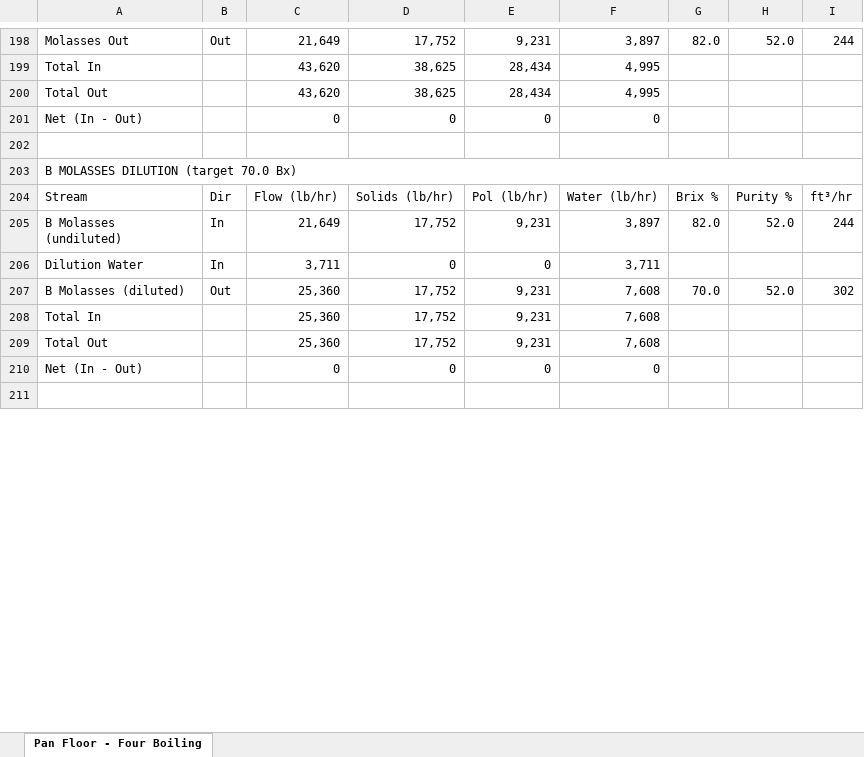
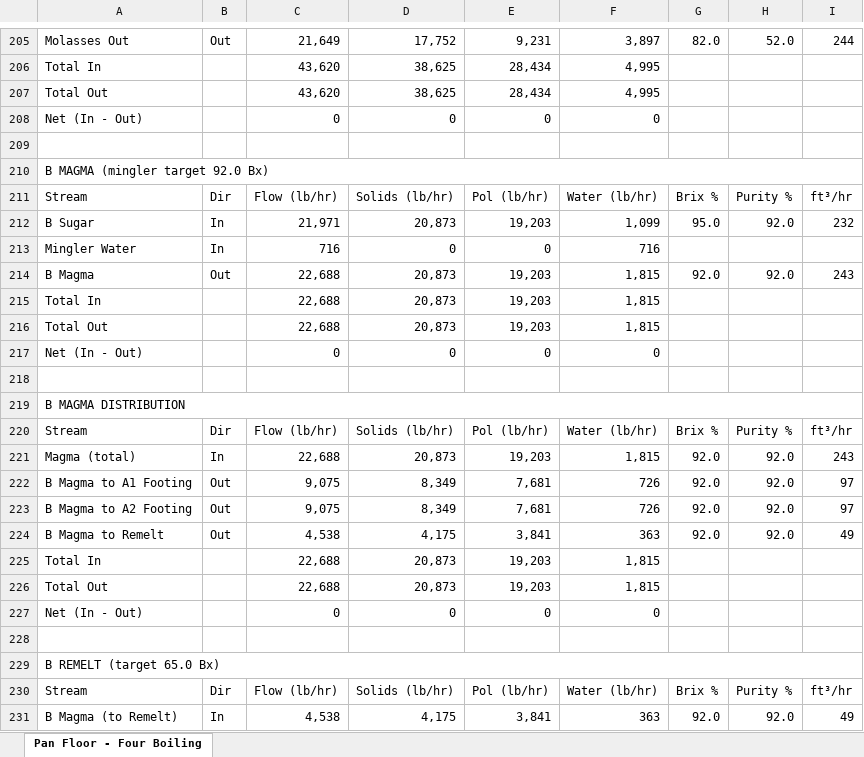
Before and after one commit to codyeaves78-bit/Material_Energy_Balance_OOP_python, an Excel workbook: four_boiling.xlsx, sheet Pan Floor - Four Boiling, drawn as a sheet; only a part is shown, gaps mark what is left out; the shorter side is filled out with more unchanged rows; values as stored, in another font and other column widths than the file's, no cell formats; charts and pictures not drawn; the diff covers the shown part only; the diff names each change by its address in the sheet, - before the commit and + after, or states it on an @@ line.

Commit message:
Added TwoBoiling.py, fleshed out details on Boiling Schemes to excel

```diff
--- a/four_boiling.xlsx (sheet Pan Floor - Four Boiling)
+++ b/four_boiling.xlsx (sheet Pan Floor - Four Boiling)
@@ column A renumbered between rows 1 and 304 @@
+row 212: B Sugar | In | 21,971 | 20,873 | 19,203 | 1,099 | 95.0 | 92.0 | 232
+row 213: Mingler Water | In | 716 | 0 | 0 | 716
+row 214: B Magma | Out | 22,688 | 20,873 | 19,203 | 1,815 | 92.0 | 92.0 | 243
+row 215: Total In |  | 22,688 | 20,873 | 19,203 | 1,815
+row 216: Total Out |  | 22,688 | 20,873 | 19,203 | 1,815
+row 217: Net (In - Out) |  | 0 | 0 | 0 | 0
+row 218: (empty)
@@ row 2 moved to row 219: B MAGMA DISTRIBUTION @@
+row 220: Stream | Dir | Flow (lb/hr) | Solids (lb/hr) | Pol (lb/hr) | Water (lb/hr) | Brix % | Purity % | ft³/hr
+row 221: Magma (total) | In | 22,688 | 20,873 | 19,203 | 1,815 | 92.0 | 92.0 | 243
+row 222: B Magma to A1 Footing | Out | 9,075 | 8,349 | 7,681 | 726 | 92.0 | 92.0 | 97
+row 223: B Magma to A2 Footing | Out | 9,075 | 8,349 | 7,681 | 726 | 92.0 | 92.0 | 97
+row 224: B Magma to Remelt | Out | 4,538 | 4,175 | 3,841 | 363 | 92.0 | 92.0 | 49
+row 225: Total In |  | 22,688 | 20,873 | 19,203 | 1,815
+row 226: Total Out |  | 22,688 | 20,873 | 19,203 | 1,815
+row 227: Net (In - Out) |  | 0 | 0 | 0 | 0
+row 228: (empty)
+row 229: B REMELT (target 65.0 Bx)
+row 230: Stream | Dir | Flow (lb/hr) | Solids (lb/hr) | Pol (lb/hr) | Water (lb/hr) | Brix % | Purity % | ft³/hr
+row 231: B Magma (to Remelt) | In | 4,538 | 4,175 | 3,841 | 363 | 92.0 | 92.0 | 49
```
Also changed, not shown: 52 added rows, 2 removed rows, 1 moved row, 28 edited cells and merged cells elsewhere in this sheet, cell formats, charts or pictures, three_boiling.xlsx, 6 other files.
